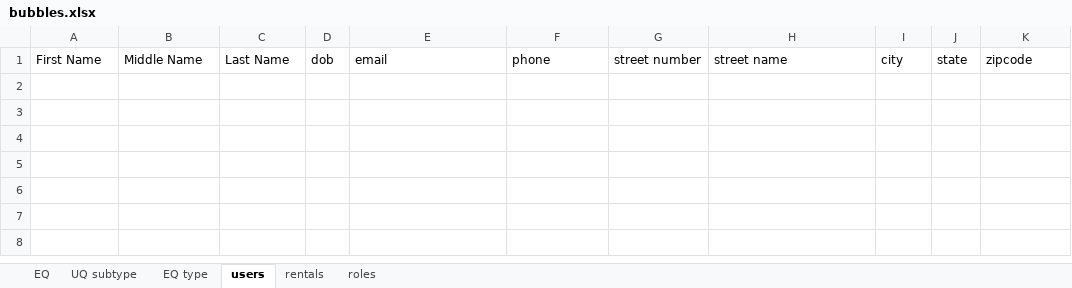
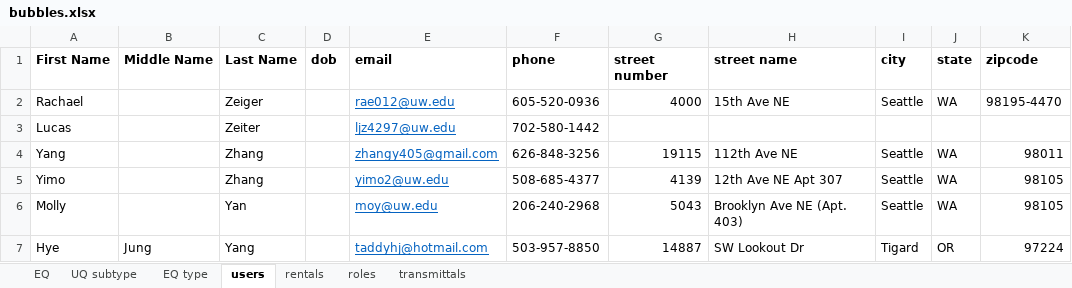
Before and after one commit to carlquistb/CaseBook, an Excel workbook: bubbles.xlsx, sheet users, drawn as a sheet; values as stored, in another font and other column widths than the file's, no borders; the diff names each change by its address in the sheet, - before the commit and + after, or states it on an @@ line.

```diff
--- a/bubbles.xlsx (sheet users)
+++ b/bubbles.xlsx (sheet users)
+sheet tab: transmittals
-A1:K1 bold: off
+A1:K1 bold: on
+row 2: Rachael |  | Zeiger |  | rae012@uw.edu | 605-520-0936 | 4000 | 15th Ave NE | Seattle | WA | 98195-4470
+row 3: Lucas |  | Zeiter |  | ljz4297@uw.edu | 702-580-1442
+row 4: Yang |  | Zhang |  | zhangy405@gmail.com | 626-848-3256 | 19115 | 112th Ave NE | Seattle | WA | 98011
+row 5: Yimo |  | Zhang |  | yimo2@uw.edu | 508-685-4377 | 4139 | 12th Ave NE Apt 307 | Seattle | WA | 98105
+row 6: Molly |  | Yan |  | moy@uw.edu | 206-240-2968 | 5043 | Brooklyn Ave NE (Apt. 403) | Seattle | WA | 98105
+row 7: Hye | Jung | Yang |  | taddyhj@hotmail.com | 503-957-8850 | 14887 | SW Lookout Dr | Tigard | OR | 97224
```
Also changed, not shown: sheet UQ subtype, sheet rentals, sheet EQ type, sheet EQ, sheet roles.
